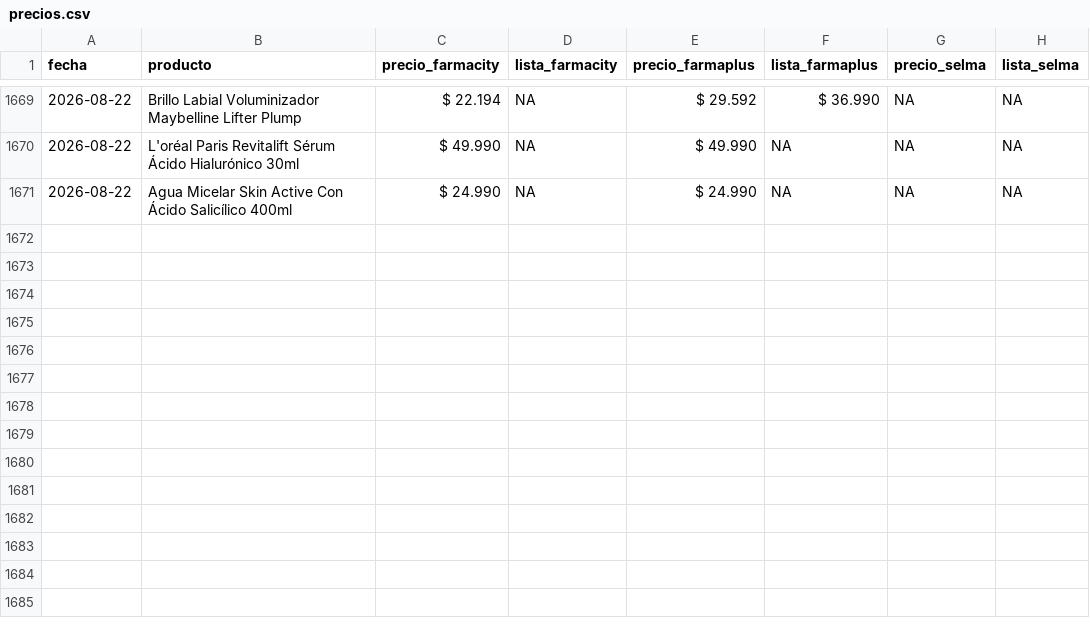
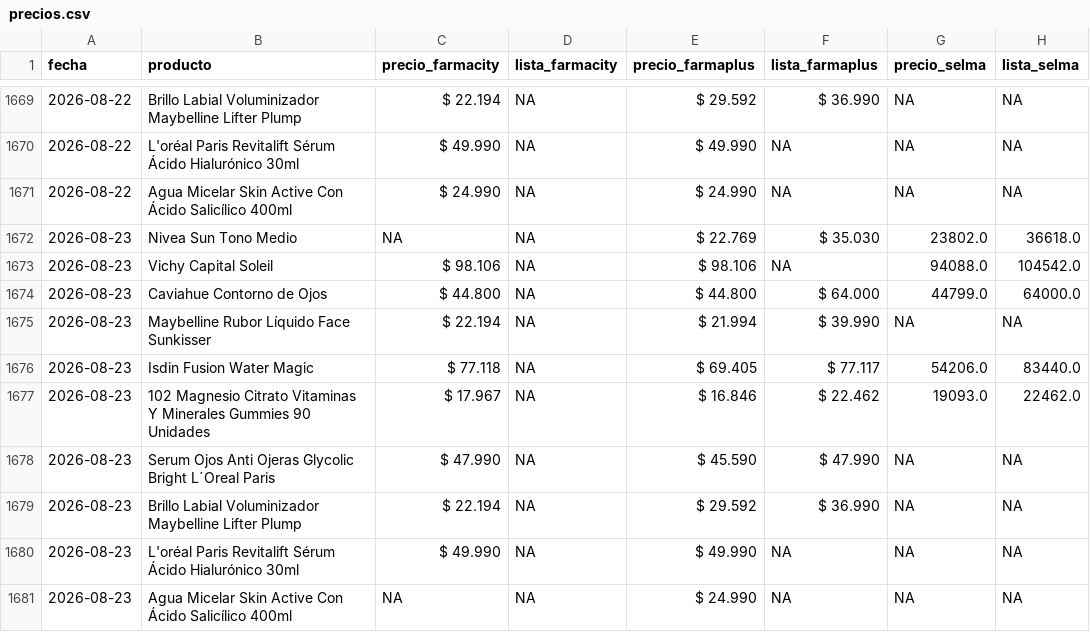
Before and after one commit to mgluge-bot/comparador-de-precios-vs3, a CSV file: precios.csv, drawn as a sheet; only a part is shown, gaps mark what is left out.

Commit message:
actualizacion diaria precios

```diff
--- a/precios.csv
+++ b/precios.csv
@@ -1671 +1671,11 @@ fecha,producto,precio_farmacity,lista_farmacity,precio_farmaplus,lista_farmaplus
 2026-08-22,Agua Micelar Skin Active Con Ácido Salicílico 400ml,$ 24.990,NA,$ 24.990,NA,NA,NA
+2026-08-23,Nivea Sun Tono Medio,NA,NA,$ 22.769,$ 35.030,23802.0,36618.0
+2026-08-23,Vichy Capital Soleil,$ 98.106,NA,$ 98.106,NA,94088.0,104542.0
+2026-08-23,Caviahue Contorno de Ojos,$ 44.800,NA,$ 44.800,$ 64.000,44799.0,64000.0
+2026-08-23,Maybelline Rubor Líquido Face Sunkisser,$ 22.194,NA,$ 21.994,$ 39.990,NA,NA
+2026-08-23,Isdin Fusion Water Magic,$ 77.118,NA,$ 69.405,$ 77.117,54206.0,83440.0
+2026-08-23,102 Magnesio Citrato Vitaminas Y Minerales Gummies 90 Unidades,$ 17.967,NA,$ 16.846,$ 22.462,19093.0,22462.0
+2026-08-23,Serum Ojos Anti Ojeras Glycolic Bright L´Oreal Paris,$ 47.990,NA,$ 45.590,$ 47.990,NA,NA
+2026-08-23,Brillo Labial Voluminizador Maybelline Lifter Plump,$ 22.194,NA,$ 29.592,$ 36.990,NA,NA
+2026-08-23,L'oréal Paris Revitalift Sérum Ácido Hialurónico 30ml,$ 49.990,NA,$ 49.990,NA,NA,NA
+2026-08-23,Agua Micelar Skin Active Con Ácido Salicílico 400ml,NA,NA,$ 24.990,NA,NA,NA
```
